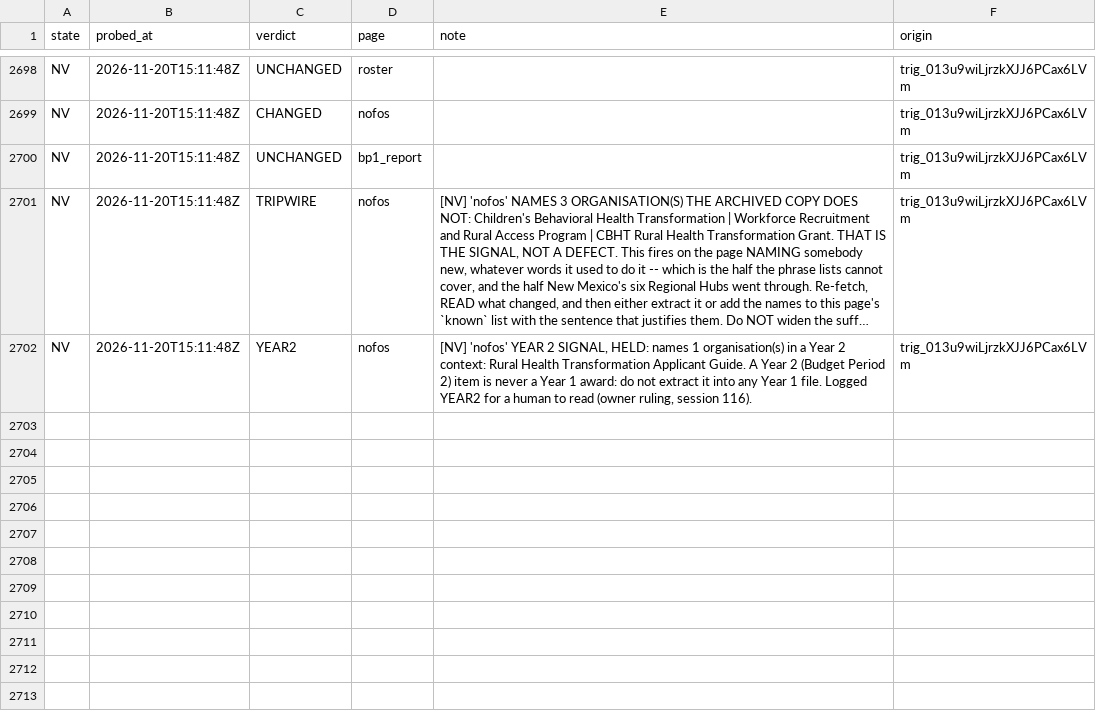
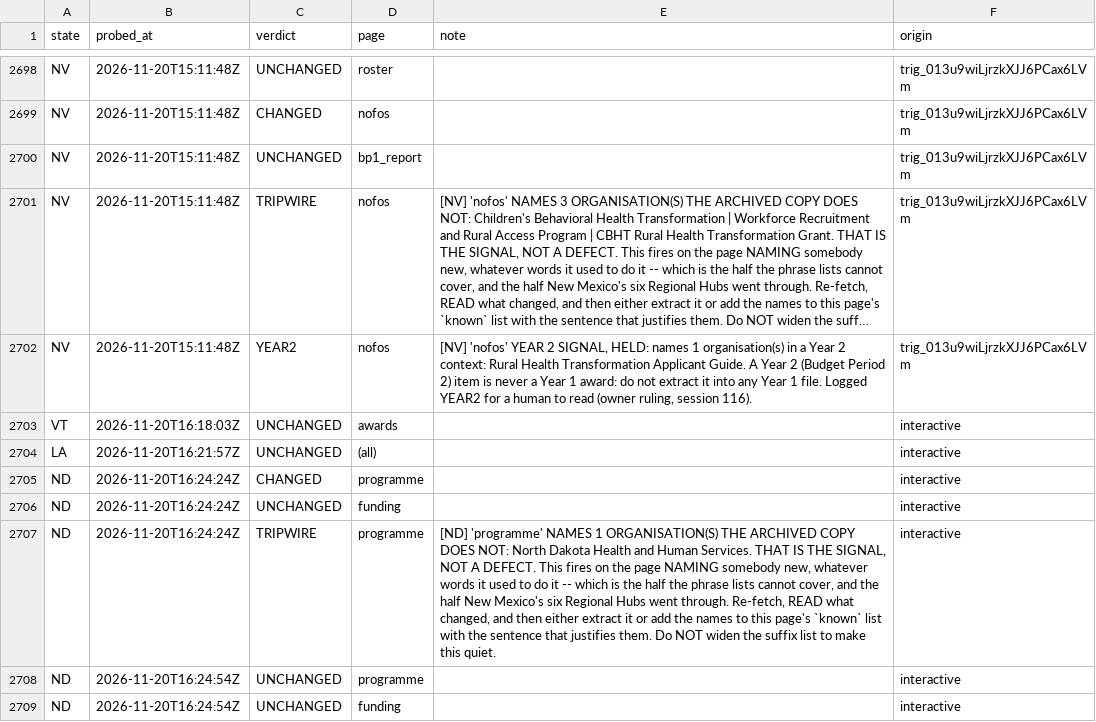
Before and after one commit to INicchitta12/RHTP_Tracker, a CSV file: logs/probe_results.csv, drawn as a sheet; only a part is shown, gaps mark what is left out; long unchanged cells end in …; the diff names each change by its address in the sheet, - before the commit and + after, or states it on an @@ line.

```diff
--- a/logs/probe_results.csv
+++ b/logs/probe_results.csv
+row 2703: VT | 2026-11-20T16:18:03Z | UNCHANGED | awards |  | interactive
+row 2704: LA | 2026-11-20T16:21:57Z | UNCHANGED | (all) |  | interactive
+row 2705: ND | 2026-11-20T16:24:24Z | CHANGED | programme |  | interactive
+row 2706: ND | 2026-11-20T16:24:24Z | UNCHANGED | funding |  | interactive
+row 2707: ND | 2026-11-20T16:24:24Z | TRIPWIRE | programme | [ND] 'programme' NAMES 1 ORGANISATION(S) THE ARCHIVED COPY DOES NOT: North Dakota Health and Human Services. THAT IS THE SIGNAL, NOT A DEFECT. This fires on the page NAMING somebody new, whatever words it used to do it -- which is the half the phrase lists cannot cover, and the half New Mexico's six Regional Hubs went through. Re-fetch, READ what changed, and then either extract it or add the names to this page's `known` list with the sentence that justifies them. Do NOT widen the suffix list to make this quiet. | interactive
+row 2708: ND | 2026-11-20T16:24:54Z | UNCHANGED | programme |  | interactive
+row 2709: ND | 2026-11-20T16:24:54Z | UNCHANGED | funding |  | interactive
```
Also changed, not shown: data/reference/la_year1_status.csv, 15 other files.
